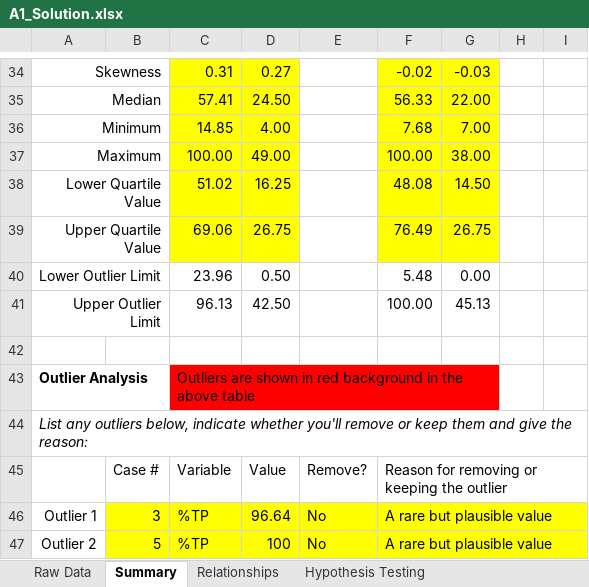
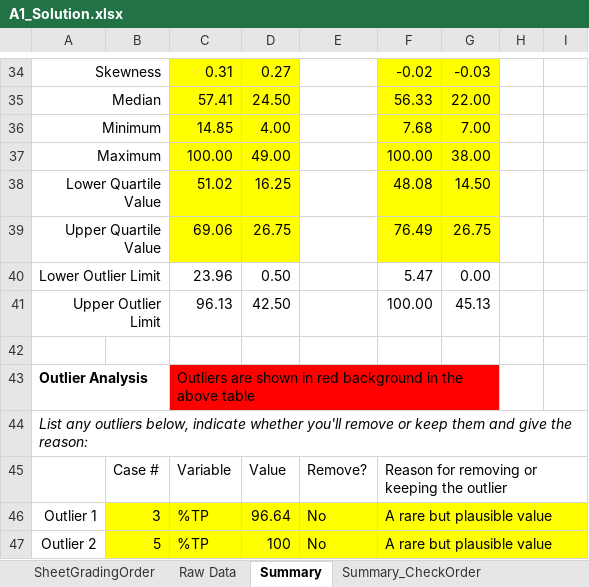
Before and after one commit to cmusv/pysheetgrader-core, an Excel workbook: sample_excel_files/A1_Solution.xlsx, sheet Summary, drawn as a sheet; only a part is shown, gaps mark what is left out; values as stored, in another font and other column widths than the file's, no borders; charts and pictures and conditional formats not drawn; the diff names each change by its address in the sheet, - before the commit and + after, or states it on an @@ line.

Commit message:
Initial attempt to modify A1_Solution to conform to the key sheet guide

```diff
--- a/sample_excel_files/A1_Solution.xlsx (sheet Summary)
+++ b/sample_excel_files/A1_Solution.xlsx (sheet Summary)
+sheet tab: SheetGradingOrder
+sheet tab: Summary_CheckOrder
-F40: 5.48
+F40: 5.47
```
Also changed, not shown: sheet Random Data, other sheet tabs, formulas that keep their value, charts or pictures.
